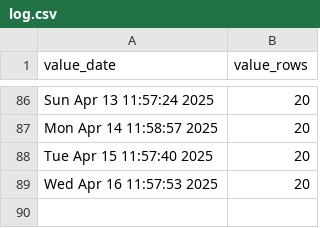
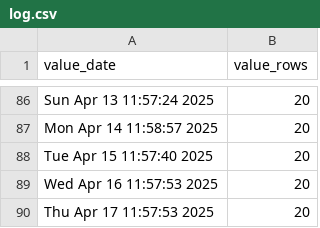
Before and after one commit to p0bs/PL-scan, a CSV file: log.csv, drawn as a sheet; only a part is shown, gaps mark what is left out.

```diff
--- a/log.csv
+++ b/log.csv
@@ -89 +89,2 @@
 "Wed Apr 16 11:57:53 2025",20
+"Thu Apr 17 11:57:53 2025",20
```
